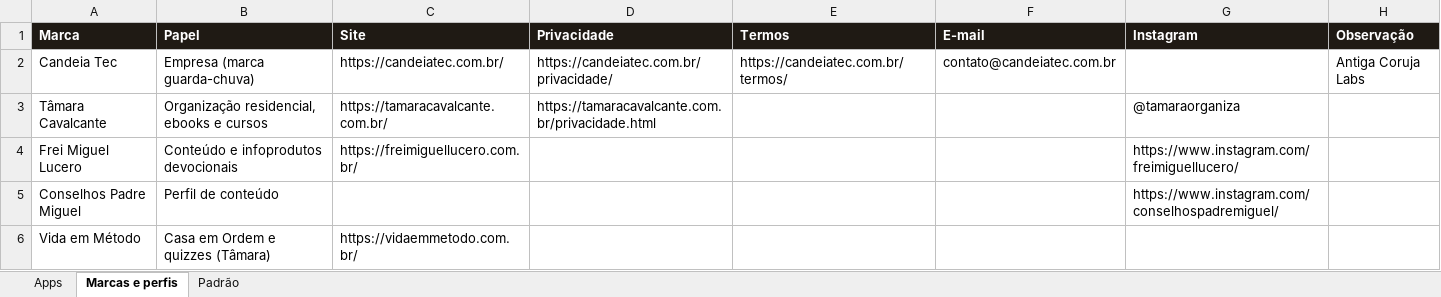
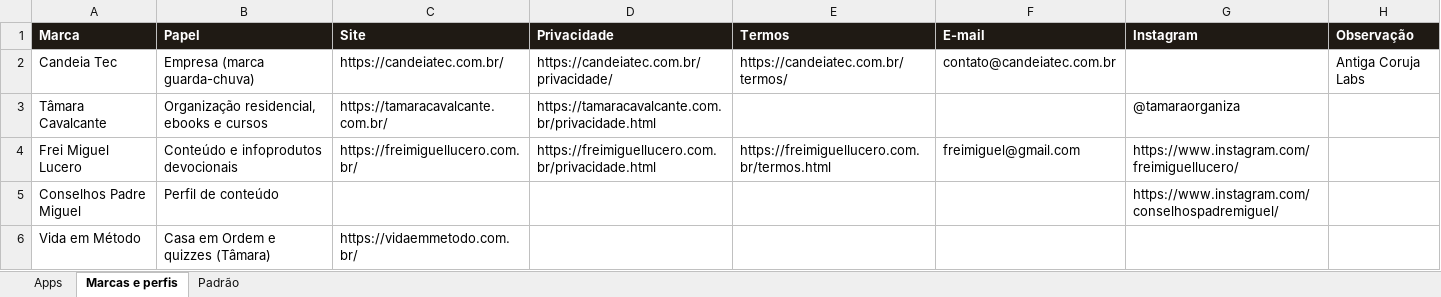
Before and after one commit to bicalho743/Candeia_Tec, an Excel workbook: apps/STATUS_APLICATIVOS.xlsx, sheet Marcas e perfis, drawn as a sheet; values as stored, in another font and other column widths than the file's, no borders; the diff names each change by its address in the sheet, - before the commit and + after, or states it on an @@ line.

```diff
--- a/apps/STATUS_APLICATIVOS.xlsx (sheet Marcas e perfis)
+++ b/apps/STATUS_APLICATIVOS.xlsx (sheet Marcas e perfis)
-D4 (Privacidade): (empty)
+D4 (Privacidade): https://freimiguellucero.com.br/privacidade.html
-E4 (Termos): (empty)
+E4 (Termos): https://freimiguellucero.com.br/termos.html
-F4 (E-mail): (empty)
+F4 (E-mail): freimiguel@gmail.com
```
Also changed, not shown: 2 other files.
